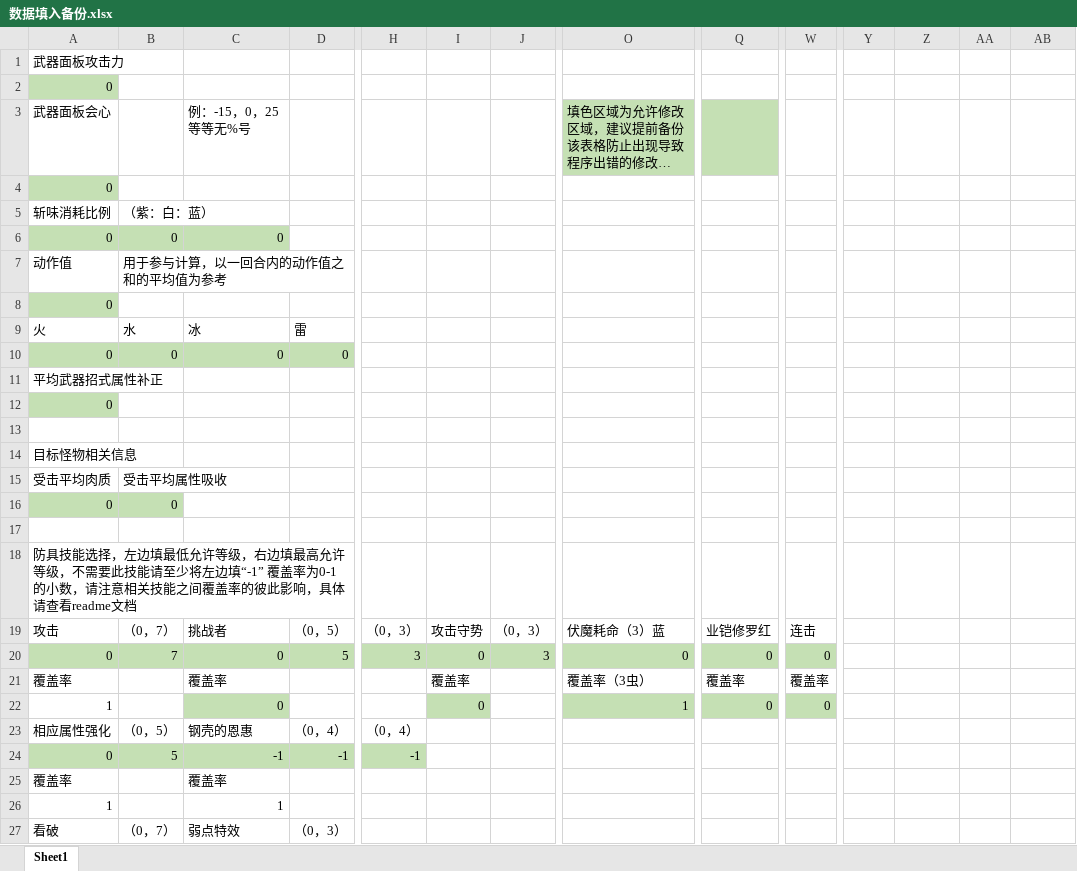
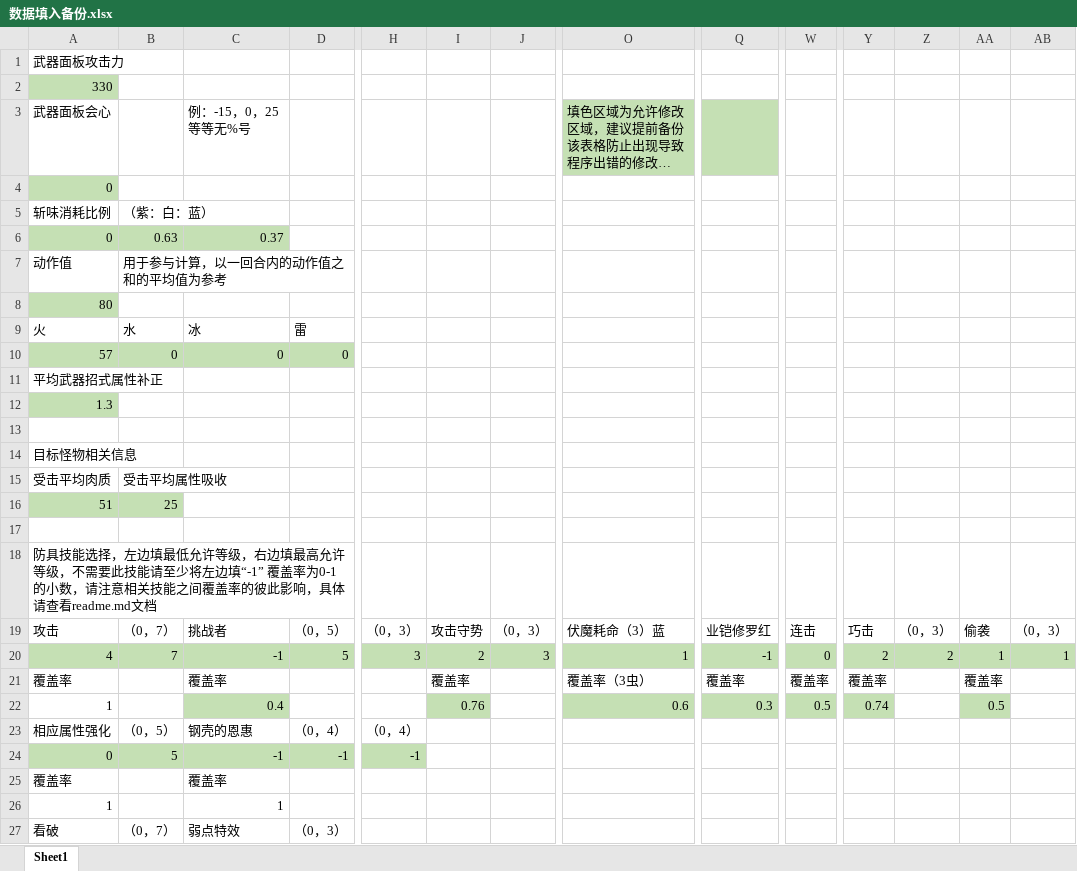
Before and after one commit to Blue-Beer/Monster-Hunter-Rise-sunbreeak-armor-calculator, an Excel workbook: 数据填入备份.xlsx, sheet Sheet1, drawn as a sheet; only a part is shown, gaps mark what is left out; long unchanged cells end in …; values as stored, in another font and other column widths than the file's, no borders; removed rows and columns are numbered as before the commit, all else as after; rows hold the shown columns only; the diff covers the shown part only; the diff names each change by its address in the sheet, - before the commit and + after, or states it on an @@ line.

```diff
--- a/数据填入备份.xlsx (sheet Sheet1)
+++ b/数据填入备份.xlsx (sheet Sheet1)
-A2: 0
+A2: 330
-B6: 0
+B6: 0.63
-C6: 0
+C6: 0.37
-A8: 0
+A8: 80
-A10: 0
+A10: 57
-A12: 0
+A12: 1.3
-row 16: 0 | 0
+row 16: 51 | 25
-A18: …体请查看readme文档
+A18: …体请查看readme.md文档
-Y19: (empty)
+Y19: 巧击
-Z19: (empty)
+Z19: （0，3）
-AA19: (empty)
+AA19: 偷袭
-AB19: (empty)
+AB19: （0，3）
-row 20: 0 | 7 | 0 | 5 | 3 | 0 | 3 | 0 | 0 | 0
+row 20: 4 | 7 | -1 | 5 | 3 | 2 | 3 | 1 | -1 | 0 | 2 | 2 | 1 | 1
-Y21: (empty)
+Y21: 覆盖率
-AA21: (empty)
+AA21: 覆盖率
-C22: 0
+C22: 0.4
-I22: 0
+I22: 0.76
-O22: 1
+O22: 0.6
-Q22: 0
+Q22: 0.3
-W22: 0
+W22: 0.5
-Y22: (empty)
+Y22: 0.74
-Y22 fill: none
+Y22 fill: #C5E0B4
-AA22: (empty)
+AA22: 0.5
-AA22 fill: none
+AA22 fill: #C5E0B4
```
Also changed, not shown: 10 edited cells and cell formats elsewhere in this sheet, 7 other files.
